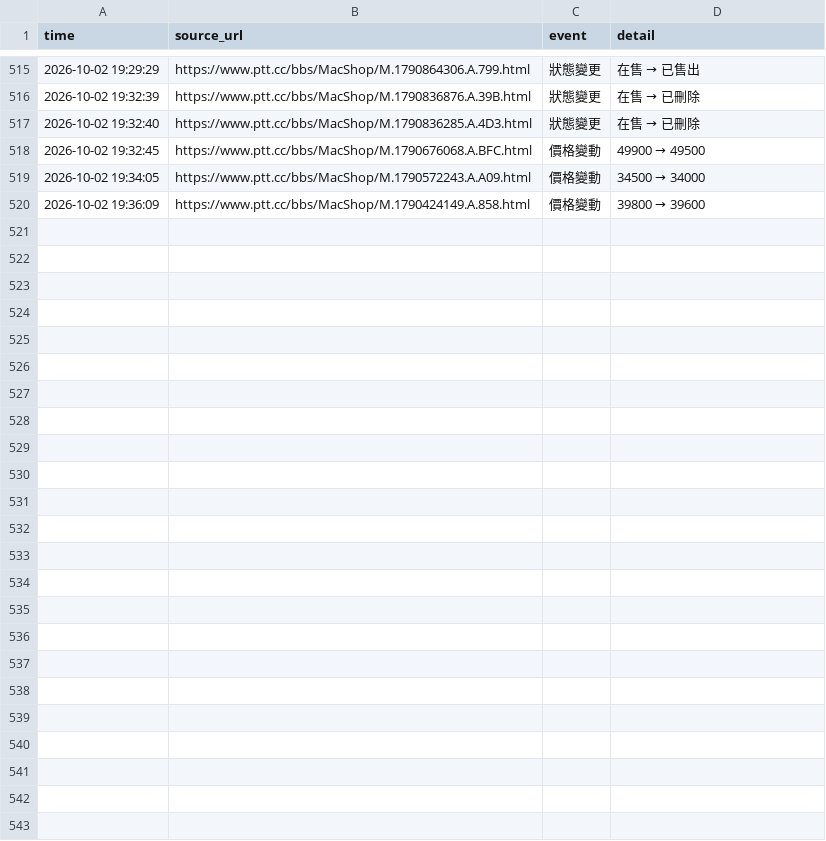
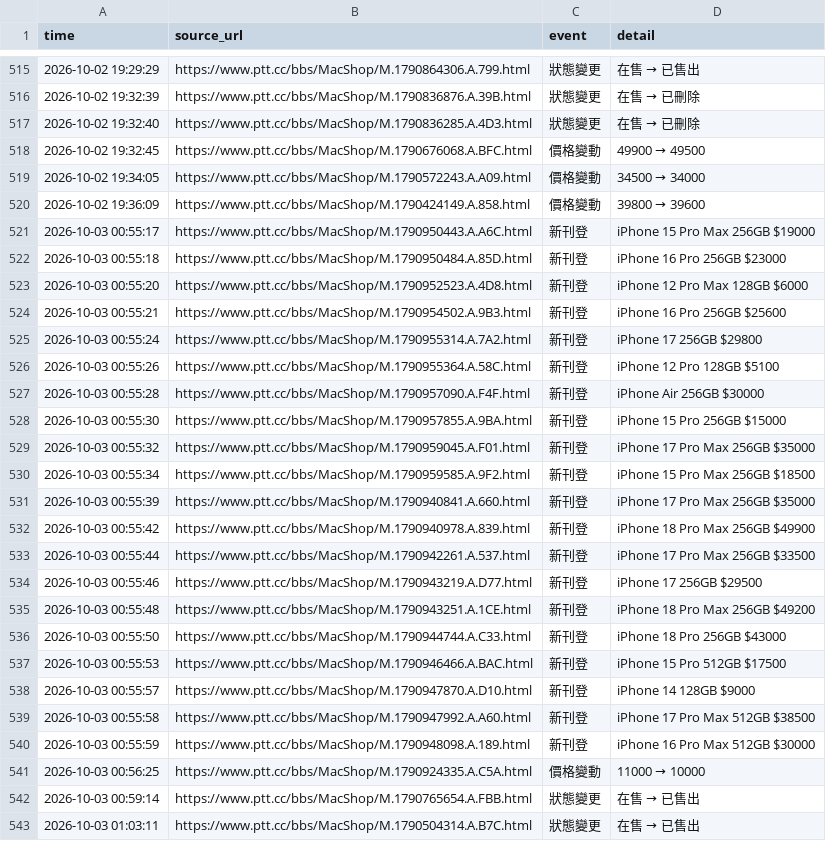
Before and after one commit to iPliny/ptt-iphone-tracker, a CSV file: data/events.csv, drawn as a sheet; only a part is shown, gaps mark what is left out; the diff names each change by its address in the sheet, - before the commit and + after, or states it on an @@ line.

```diff
--- a/data/events.csv
+++ b/data/events.csv
+row 521: 2026-10-03 00:55:17 | https://www.ptt.cc/bbs/MacShop/M.1790950443.A.A6C.html | 新刊登 | iPhone 15 Pro Max 256GB $19000
+row 522: 2026-10-03 00:55:18 | https://www.ptt.cc/bbs/MacShop/M.1790950484.A.85D.html | 新刊登 | iPhone 16 Pro 256GB $23000
+row 523: 2026-10-03 00:55:20 | https://www.ptt.cc/bbs/MacShop/M.1790952523.A.4D8.html | 新刊登 | iPhone 12 Pro Max 128GB $6000
+row 524: 2026-10-03 00:55:21 | https://www.ptt.cc/bbs/MacShop/M.1790954502.A.9B3.html | 新刊登 | iPhone 16 Pro 256GB $25600
+row 525: 2026-10-03 00:55:24 | https://www.ptt.cc/bbs/MacShop/M.1790955314.A.7A2.html | 新刊登 | iPhone 17 256GB $29800
+row 526: 2026-10-03 00:55:26 | https://www.ptt.cc/bbs/MacShop/M.1790955364.A.58C.html | 新刊登 | iPhone 12 Pro 128GB $5100
+row 527: 2026-10-03 00:55:28 | https://www.ptt.cc/bbs/MacShop/M.1790957090.A.F4F.html | 新刊登 | iPhone Air 256GB $30000
+row 528: 2026-10-03 00:55:30 | https://www.ptt.cc/bbs/MacShop/M.1790957855.A.9BA.html | 新刊登 | iPhone 15 Pro 256GB $15000
+row 529: 2026-10-03 00:55:32 | https://www.ptt.cc/bbs/MacShop/M.1790959045.A.F01.html | 新刊登 | iPhone 17 Pro Max 256GB $35000
+row 530: 2026-10-03 00:55:34 | https://www.ptt.cc/bbs/MacShop/M.1790959585.A.9F2.html | 新刊登 | iPhone 15 Pro Max 256GB $18500
+row 531: 2026-10-03 00:55:39 | https://www.ptt.cc/bbs/MacShop/M.1790940841.A.660.html | 新刊登 | iPhone 17 Pro Max 256GB $35000
+row 532: 2026-10-03 00:55:42 | https://www.ptt.cc/bbs/MacShop/M.1790940978.A.839.html | 新刊登 | iPhone 18 Pro Max 256GB $49900
+row 533: 2026-10-03 00:55:44 | https://www.ptt.cc/bbs/MacShop/M.1790942261.A.537.html | 新刊登 | iPhone 17 Pro Max 256GB $33500
+row 534: 2026-10-03 00:55:46 | https://www.ptt.cc/bbs/MacShop/M.1790943219.A.D77.html | 新刊登 | iPhone 17 256GB $29500
+row 535: 2026-10-03 00:55:48 | https://www.ptt.cc/bbs/MacShop/M.1790943251.A.1CE.html | 新刊登 | iPhone 18 Pro Max 256GB $49200
+row 536: 2026-10-03 00:55:50 | https://www.ptt.cc/bbs/MacShop/M.1790944744.A.C33.html | 新刊登 | iPhone 18 Pro 256GB $43000
+row 537: 2026-10-03 00:55:53 | https://www.ptt.cc/bbs/MacShop/M.1790946466.A.BAC.html | 新刊登 | iPhone 15 Pro 512GB $17500
+row 538: 2026-10-03 00:55:57 | https://www.ptt.cc/bbs/MacShop/M.1790947870.A.D10.html | 新刊登 | iPhone 14 128GB $9000
+row 539: 2026-10-03 00:55:58 | https://www.ptt.cc/bbs/MacShop/M.1790947992.A.A60.html | 新刊登 | iPhone 17 Pro Max 512GB $38500
+row 540: 2026-10-03 00:55:59 | https://www.ptt.cc/bbs/MacShop/M.1790948098.A.189.html | 新刊登 | iPhone 16 Pro Max 512GB $30000
+row 541: 2026-10-03 00:56:25 | https://www.ptt.cc/bbs/MacShop/M.1790924335.A.C5A.html | 價格變動 | 11000 → 10000
+row 542: 2026-10-03 00:59:14 | https://www.ptt.cc/bbs/MacShop/M.1790765654.A.FBB.html | 狀態變更 | 在售 → 已售出
+row 543: 2026-10-03 01:03:11 | https://www.ptt.cc/bbs/MacShop/M.1790504314.A.B7C.html | 狀態變更 | 在售 → 已售出
```
Also changed, not shown: data/market_summary.csv, data/price_event_times.csv, 1 other file.
